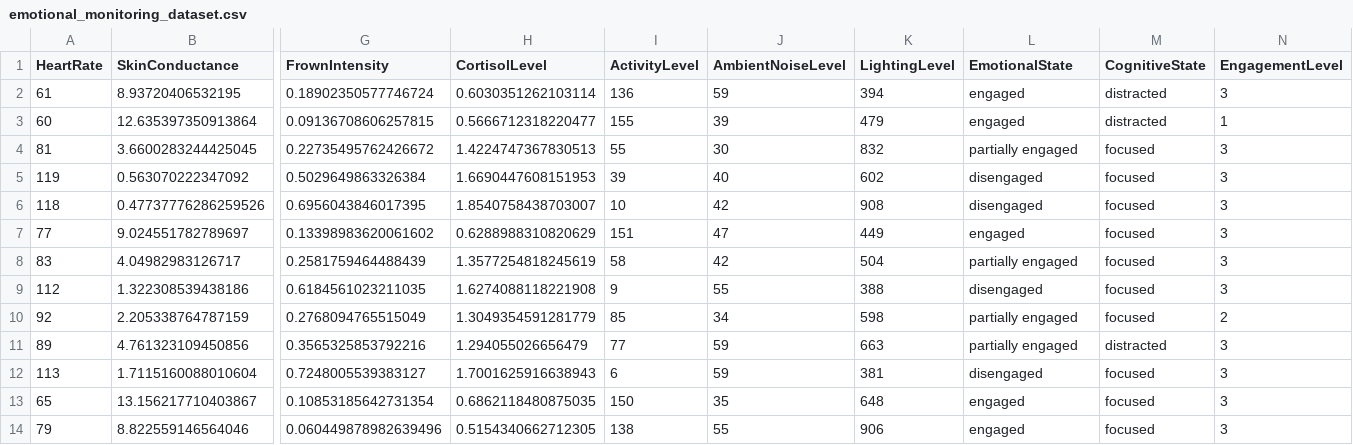
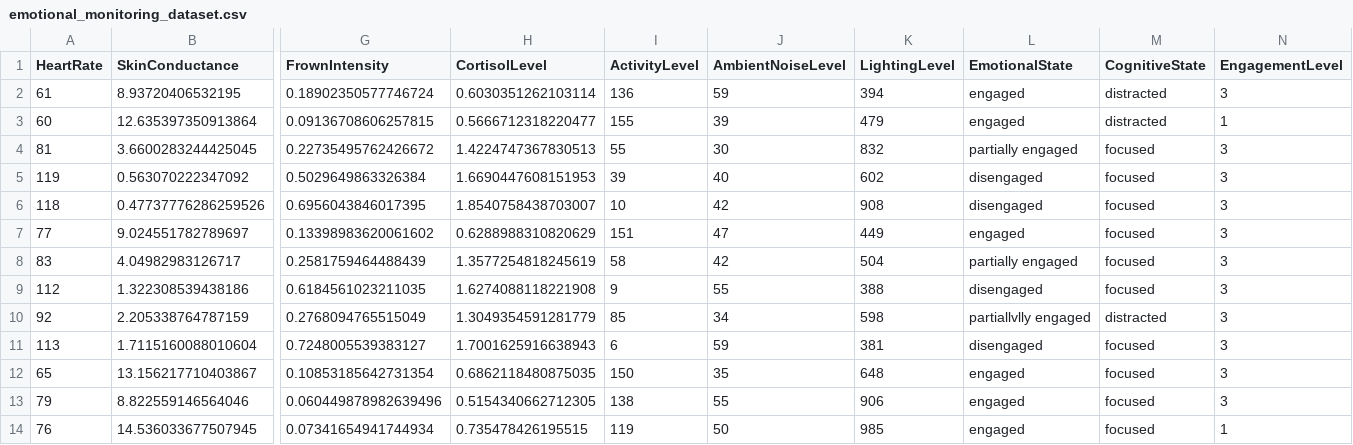
Before and after one commit to johnmartinroque/InsideOut, a CSV file: InsideOutBE/datasets/emotional_monitoring_dataset.csv, drawn as a sheet; only a part is shown, gaps mark what is left out; the shorter side is filled out with more unchanged rows; rows hold the shown columns only; the diff names each change by its address in the sheet, - before the commit and + after, or states it on an @@ line.

```diff
--- a/InsideOutBE/datasets/emotional_monitoring_dataset.csv
+++ b/InsideOutBE/datasets/emotional_monitoring_dataset.csv
-L10 (EmotionalState): partially engaged
+L10 (EmotionalState): partiallvlly engaged
-M10 (CognitiveState): focused
+M10 (CognitiveState): distracted
-N10 (EngagementLevel): 2
+N10 (EngagementLevel): 3
-row 11: 89 | 4.761323109450856 | 0.3565325853792216 | 1.294055026656479 | 77 | 59 | 663 | partially engaged | distracted | 3
```
Also changed, not shown: 3 other files.
